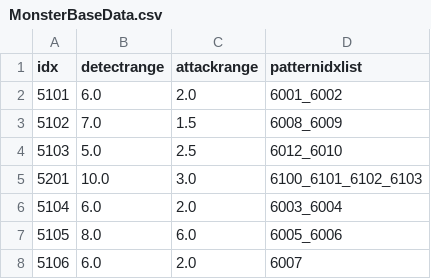
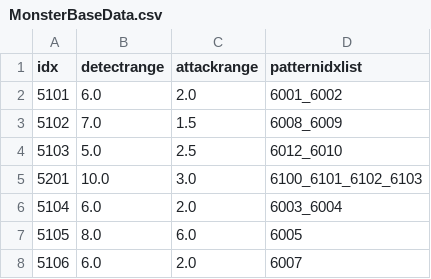
Before and after one commit to KangSungKyu/TP2, a CSV file: Assets/Datas/MonsterBaseData.csv, drawn as a sheet.

```diff
--- a/Assets/Datas/MonsterBaseData.csv
+++ b/Assets/Datas/MonsterBaseData.csv
@@ -6,3 +6,3 @@ idx,detectrange,attackrange,patternidxlist
 5104,6.0,2.0,6003_6004
-5105,8.0,6.0,6005_6006
+5105,8.0,6.0,6005
 5106,6.0,2.0,6007
```
Also changed, not shown: Assets/Datas/EffectData.csv, Assets/Datas/MonsterPatternData.csv, 48 other files.
